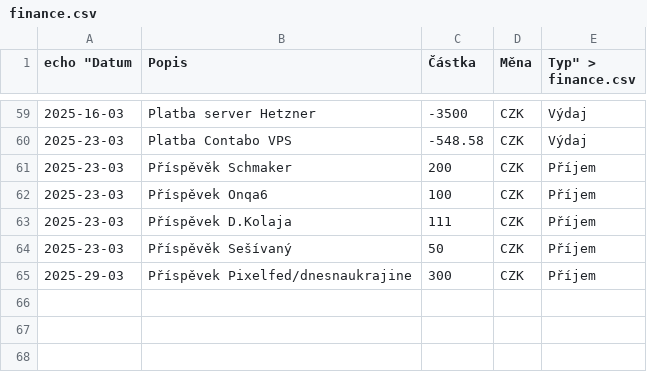
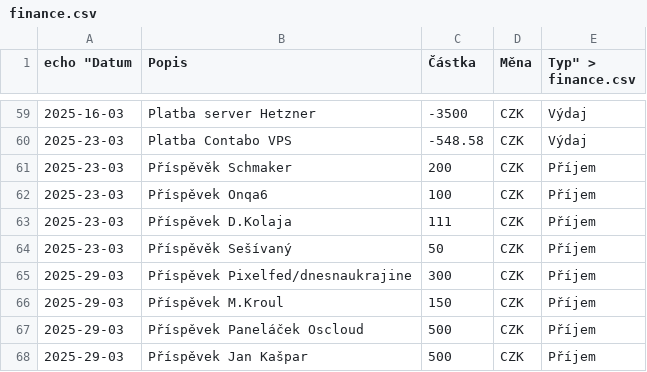
Before and after one commit to zkreml/prehlad-financi-komunity, a CSV file: finance.csv, drawn as a sheet; only a part is shown, gaps mark what is left out.

Commit message:
aktualizace finance.csv

```diff
--- a/finance.csv
+++ b/finance.csv
@@ -65 +65,4 @@
 2025-29-03,Příspěvek Pixelfed/dnesnaukrajine,300,CZK,Příjem
+2025-29-03,Příspěvek M.Kroul,150,CZK,Příjem
+2025-29-03,Příspěvek Paneláček Oscloud,500,CZK,Příjem
+2025-29-03,Příspěvek Jan Kašpar,500,CZK,Příjem
```
